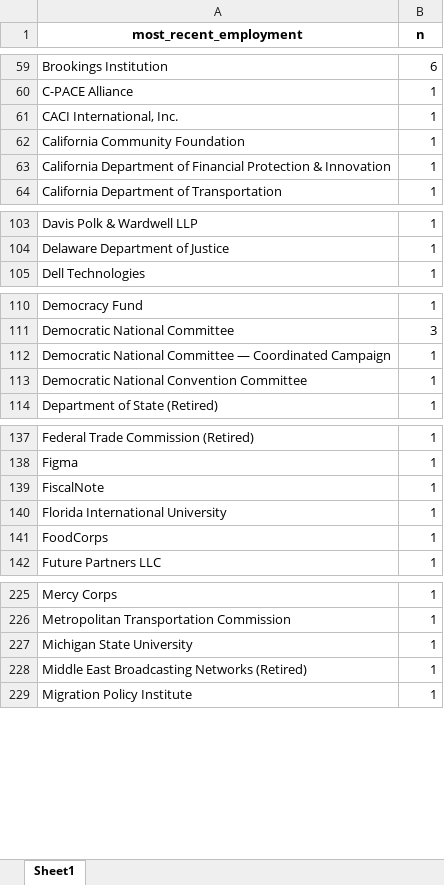
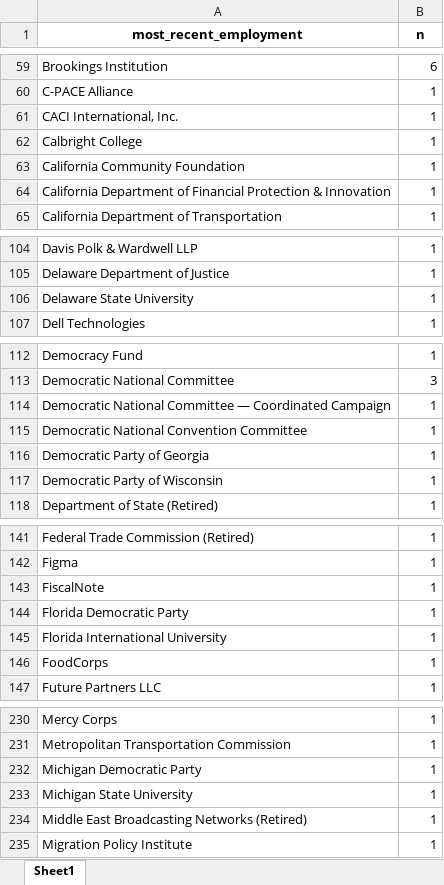
Before and after one commit to amkessler/biden_transition_teams, an Excel workbook: output/forlookup.xlsx, sheet Sheet1, drawn as a sheet; only a part is shown, gaps mark what is left out; values as stored, in another font and other column widths than the file's, no borders; the diff covers the shown part only; the diff names each change by its address in the sheet, - before the commit and + after, or states it on an @@ line.

```diff
--- a/output/forlookup.xlsx (sheet Sheet1)
+++ b/output/forlookup.xlsx (sheet Sheet1)
+row 62: Calbright College | 1
+row 106: Delaware State University | 1
+row 116: Democratic Party of Georgia | 1
+row 117: Democratic Party of Wisconsin | 1
+row 144: Florida Democratic Party | 1
+row 232: Michigan Democratic Party | 1
```
Also changed, not shown: 3 added rows, 1 moved row and 2 edited cells elsewhere in this sheet, output/agencycount_compare.xlsx, output/agencyreviewteams.xlsx, 8 other files.
